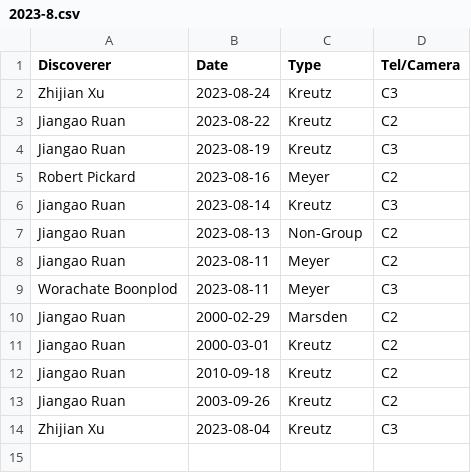
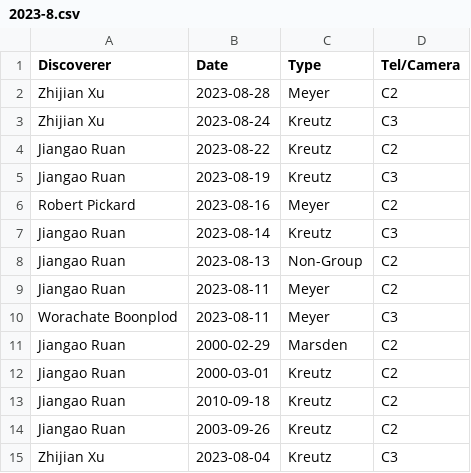
Before and after one commit to mbiesiad/nasa-comets, a CSV file: since-2016/2021/drafts/initial-confirmations/new-site/2023-8.csv, drawn as a sheet.

Commit message:
Update 2023-8.csv
Update 2023-08-28

```diff
--- a/since-2016/2021/drafts/initial-confirmations/new-site/2023-8.csv
+++ b/since-2016/2021/drafts/initial-confirmations/new-site/2023-8.csv
@@ -1,2 +1,3 @@
 Discoverer,Date,Type,Tel/Camera
+Zhijian Xu,2023-08-28,Meyer,C2
 Zhijian Xu,2023-08-24,Kreutz,C3
```
